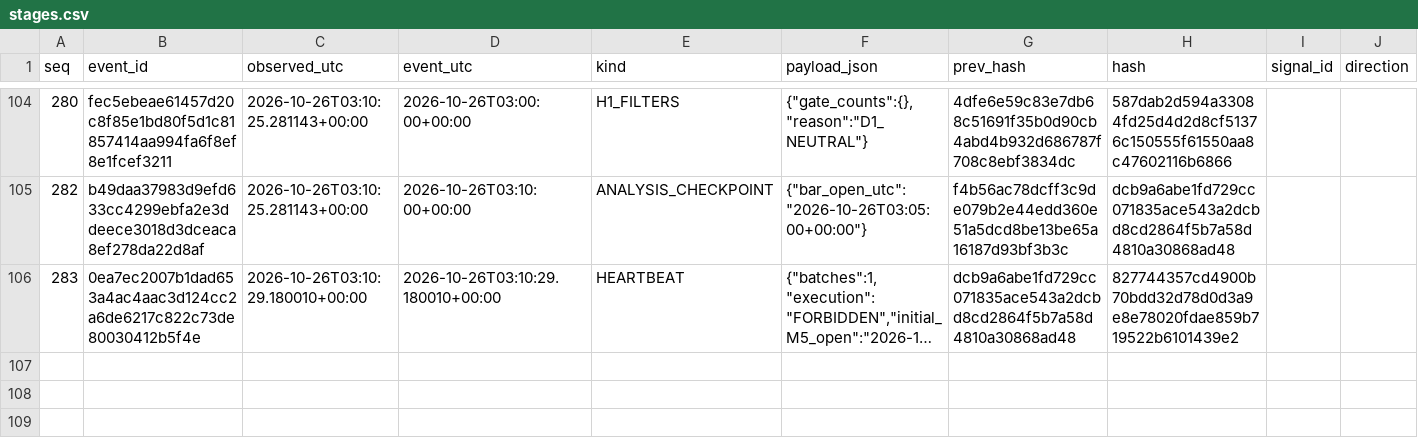
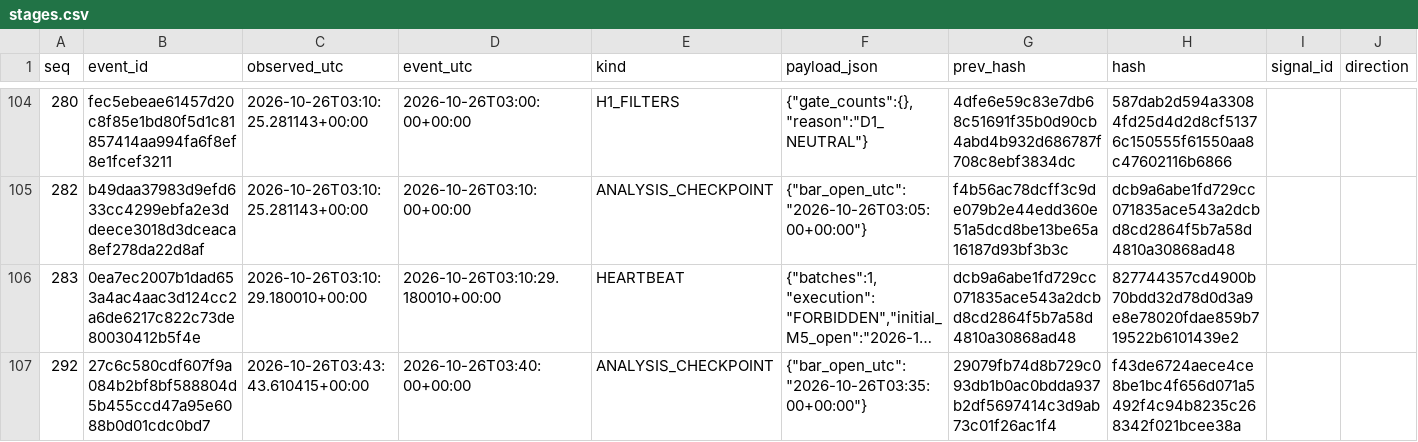
Before and after one commit to cardenm1/fx-signals-bot, a CSV file: session/stages.csv, drawn as a sheet; only a part is shown, gaps mark what is left out; long unchanged cells end in …; rows hold the shown columns only; the diff covers the shown part only; the diff names each change by its address in the sheet, - before the commit and + after, or states it on an @@ line.

```diff
--- a/session/stages.csv
+++ b/session/stages.csv
+row 107: 292 | 27c6c580cdf607f9a084b2bf8bf588804d5b455ccd47a95e6088b0d01cdc0bd7 | 2026-10-26T03:43:43.610415+00:00 | 2026-10-26T03:40:00+00:00 | ANALYSIS_CHECKPOINT | {"bar_open_utc":"2026-10-26T03:35:00+00:00"} | 29079fb74d8b729c093db1b0ac0bdda937b2df5697414c3d9ab73c01f26ac1f4 | f43de6724aece4ce8be1bc4f656d071a5492f4c94b8235c268342f021bcee38a
```
Also changed, not shown: 1 added row elsewhere in this file, session/events.csv, 2 other files.
